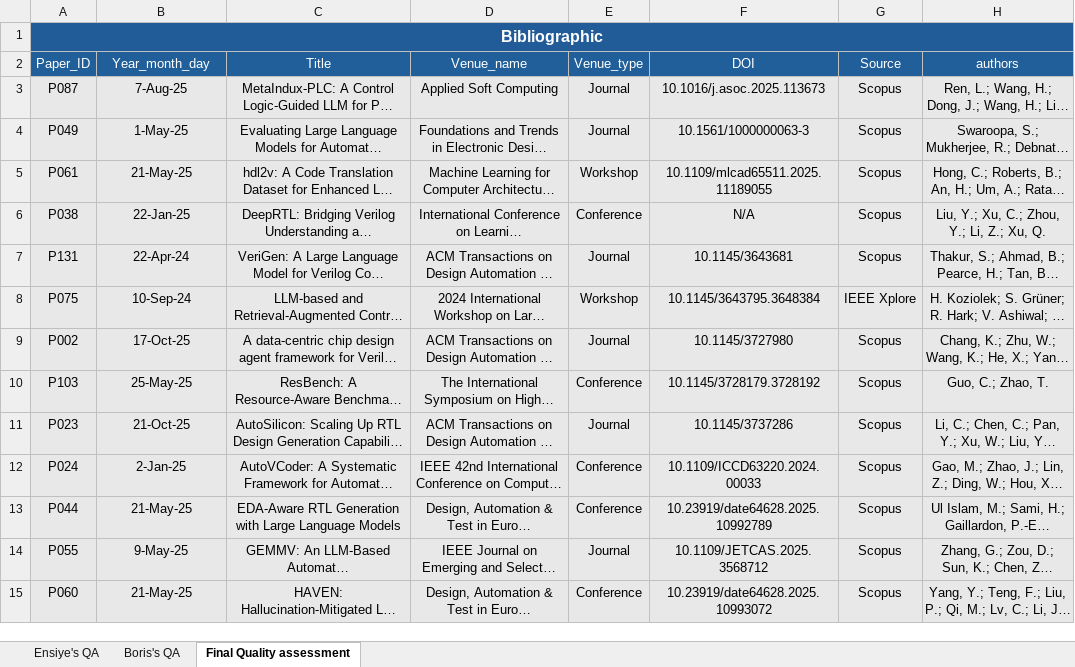
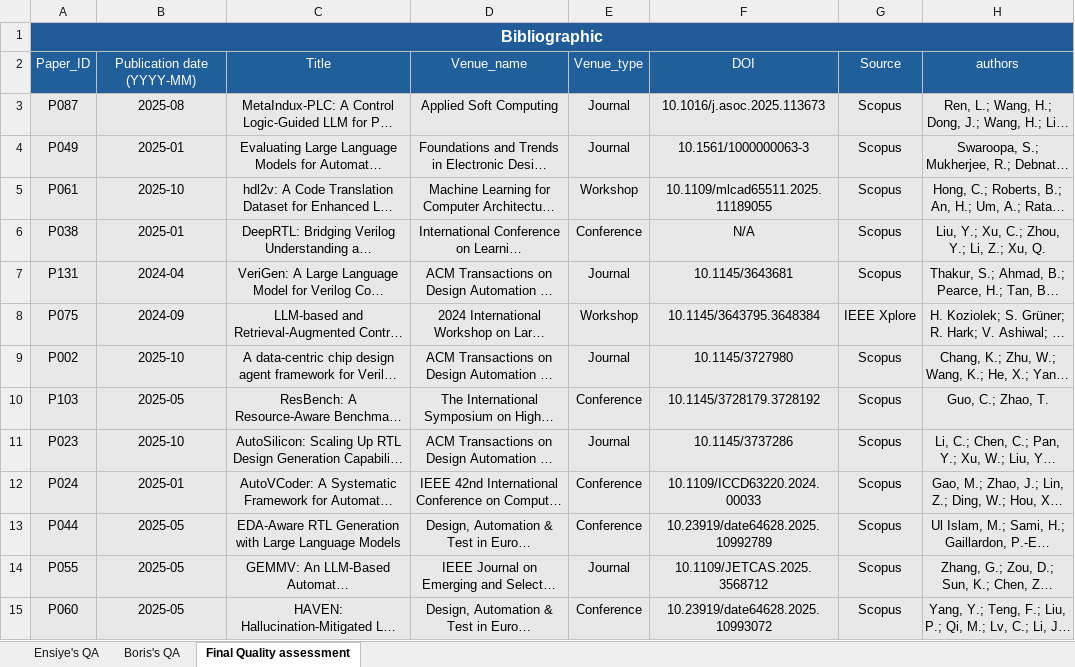
Before and after one commit to ensiyeKiya/SLR_LLM-for-Procedural-DSL, an Excel workbook: Quality_assessment.xlsx, sheet Final Quality assessment, drawn as a sheet; only a part is shown; long unchanged cells end in …; values as stored, in another font and other column widths than the file's, no borders; the diff covers the shown part only; the diff names each change by its address in the sheet, - before the commit and + after, or states it on an @@ line.

Commit message:
added quality assessment: fixed publication dates

```diff
--- a/Quality_assessment.xlsx (sheet Final Quality assessment)
+++ b/Quality_assessment.xlsx (sheet Final Quality assessment)
-B2: Year_month_day
+B2: Publication date (YYYY-MM)
-B3: 7-Aug-25
+B3: 2025-08
-B4: 1-May-25
+B4: 2025-01
-B5: 21-May-25
+B5: 2025-10
-B6: 22-Jan-25
+B6: 2025-01
-B7: 22-Apr-24
+B7: 2024-04
-B8: 10-Sep-24
+B8: 2024-09
-B9: 17-Oct-25
+B9: 2025-10
-B10: 25-May-25
+B10: 2025-05
-B11: 21-Oct-25
+B11: 2025-10
-B12: 2-Jan-25
+B12: 2025-01
-B13: 21-May-25
+B13: 2025-05
-B14: 9-May-25
+B14: 2025-05
-B15: 21-May-25
+B15: 2025-05
```
Also changed, not shown: 26 edited cells elsewhere in this sheet.
